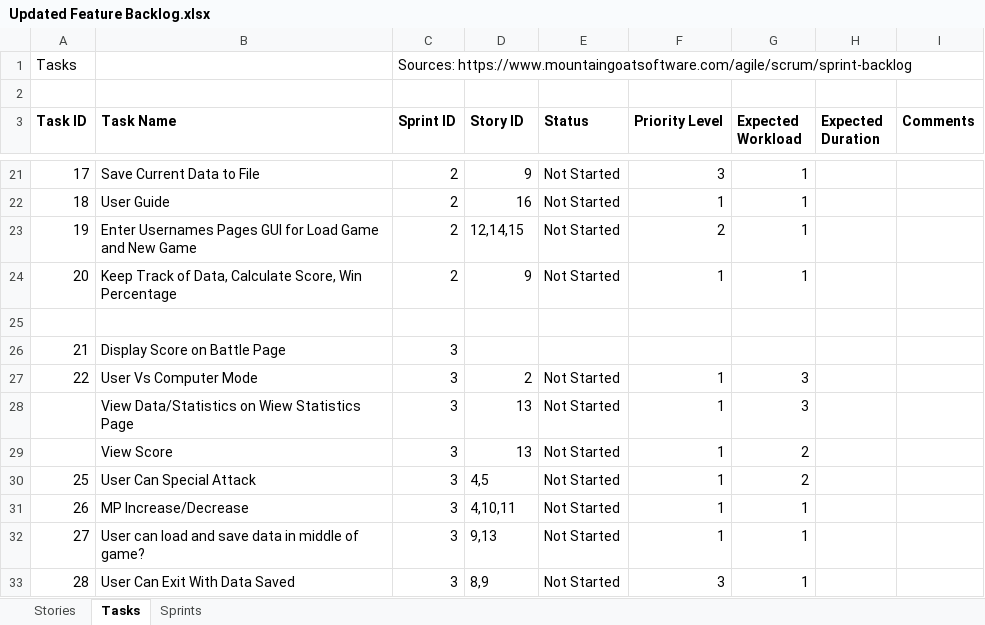
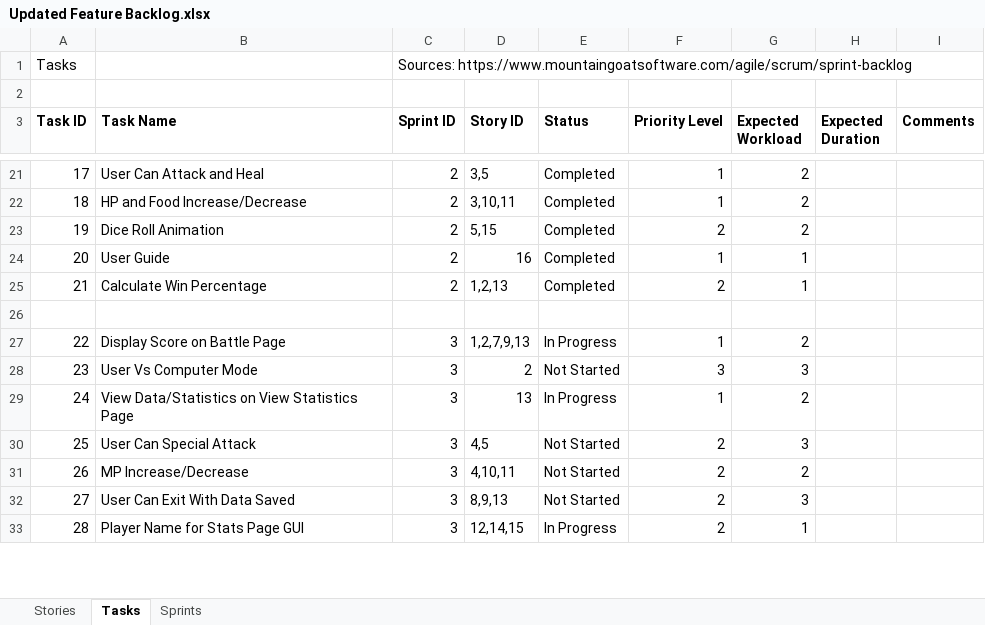
Before and after one commit to elanmarkov/cse360project, an Excel workbook: Documentation/Updated Feature Backlog.xlsx, sheet Tasks, drawn as a sheet; only a part is shown, gaps mark what is left out; values as stored, in another font and other column widths than the file's, no borders; removed rows and columns are numbered as before the commit, all else as after; the diff covers the shown part only; the diff names each change by its address in the sheet, - before the commit and + after, or states it on an @@ line.

```diff
--- a/Documentation/Updated Feature Backlog.xlsx (sheet Tasks)
+++ b/Documentation/Updated Feature Backlog.xlsx (sheet Tasks)
-B21 (Task Name): Save Current Data to File
+B21 (Task Name): User Can Attack and Heal
-D21 (Story ID): 9
+D21 (Story ID): 3,5
-E21:E24 (Status): Not Started
+E21:E24 (Status): Completed
-F21 (Priority Level): 3
+F21 (Priority Level): 1
-G21:G23 (Expected Workload): 1
+G21:G23 (Expected Workload): 2
-B22 (Task Name): User Guide
+B22 (Task Name): HP and Food Increase/Decrease
-D22 (Story ID): 16
+D22 (Story ID): 3,10,11
-B23 (Task Name): Enter Usernames Pages GUI for Load Game and New Game
+B23 (Task Name): Dice Roll Animation
-D23 (Story ID): 12,14,15
+D23 (Story ID): 5,15
-B24 (Task Name): Keep Track of Data, Calculate Score, Win Percentage
+B24 (Task Name): User Guide
-D24 (Story ID): 9
+D24 (Story ID): 16
+row 25: 21 | Calculate Win Percentage | 2 | 1,2,13 | Completed | 2 | 1
-row 26: 21 | Display Score on Battle Page | 3
-B27 (Task Name): User Vs Computer Mode
+B27 (Task Name): Display Score on Battle Page
-D27 (Story ID): 2
+D27 (Story ID): 1,2,7,9,13
-E27 (Status): Not Started
+E27 (Status): In Progress
-G27 (Expected Workload): 3
+G27 (Expected Workload): 2
-row 28:  | View Data/Statistics on Wiew Statistics Page | 3 | 13 | Not Started | 1 | 3
+row 28: 23 | User Vs Computer Mode | 3 | 2 | Not Started | 3 | 3
-A29 (Task ID): (empty)
+A29 (Task ID): 24
-B29 (Task Name): View Score
+B29 (Task Name): View Data/Statistics on View Statistics Page
-E29 (Status): Not Started
+E29 (Status): In Progress
-F30:F32 (Priority Level): 1
+F30:F32 (Priority Level): 2
-G30 (Expected Workload): 2
+G30 (Expected Workload): 3
-G31 (Expected Workload): 1
+G31 (Expected Workload): 2
-B32 (Task Name): User can load and save data in middle of game?
+B32 (Task Name): User Can Exit With Data Saved
-D32 (Story ID): 9,13
+D32 (Story ID): 8,9,13
-G32 (Expected Workload): 1
+G32 (Expected Workload): 3
-B33 (Task Name): User Can Exit With Data Saved
+B33 (Task Name): Player Name for Stats Page GUI
-D33 (Story ID): 8,9
+D33 (Story ID): 12,14,15
-E33 (Status): Not Started
+E33 (Status): In Progress
-F33 (Priority Level): 3
+F33 (Priority Level): 2
```
Also changed, not shown: 3 removed rows and 44 edited cells elsewhere in this sheet, sheet Stories.
